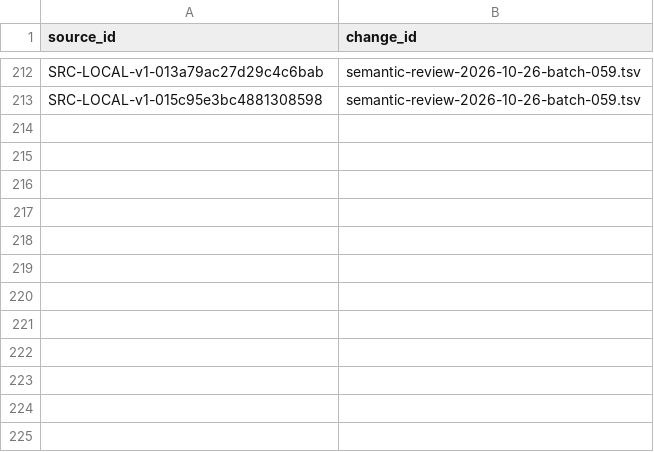
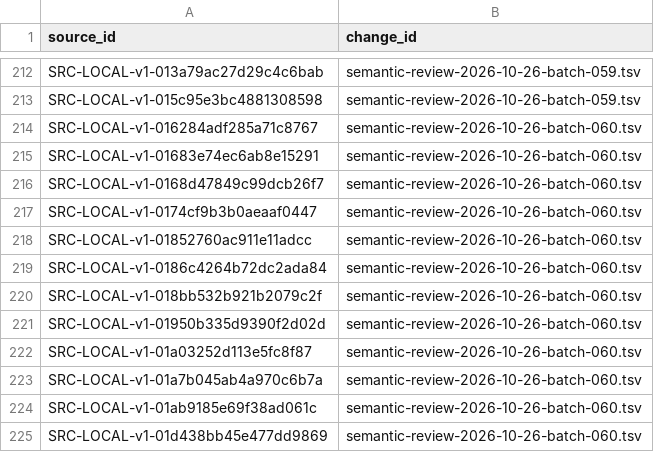
Before and after one commit to davyzhong/FLOW, a TSV file: docs/knowledge-base/00_governance/change-manifests/obsidianwiki-20261026T005516+0800-d601b4d5-l2.tsv, drawn as a sheet; only a part is shown, gaps mark what is left out.

```diff
--- a/docs/knowledge-base/00_governance/change-manifests/obsidianwiki-20261026T005516+0800-d601b4d5-l2.tsv
+++ b/docs/knowledge-base/00_governance/change-manifests/obsidianwiki-20261026T005516+0800-d601b4d5-l2.tsv
@@ -213 +213,13 @@ SRC-LOCAL-v1-013a79ac27d29c4c6bab	semantic-review-2026-10-26-batch-059.tsv
 SRC-LOCAL-v1-015c95e3bc4881308598	semantic-review-2026-10-26-batch-059.tsv
+SRC-LOCAL-v1-016284adf285a71c8767	semantic-review-2026-10-26-batch-060.tsv
+SRC-LOCAL-v1-01683e74ec6ab8e15291	semantic-review-2026-10-26-batch-060.tsv
+SRC-LOCAL-v1-0168d47849c99dcb26f7	semantic-review-2026-10-26-batch-060.tsv
+SRC-LOCAL-v1-0174cf9b3b0aeaaf0447	semantic-review-2026-10-26-batch-060.tsv
+SRC-LOCAL-v1-01852760ac911e11adcc	semantic-review-2026-10-26-batch-060.tsv
+SRC-LOCAL-v1-0186c4264b72dc2ada84	semantic-review-2026-10-26-batch-060.tsv
+SRC-LOCAL-v1-018bb532b921b2079c2f	semantic-review-2026-10-26-batch-060.tsv
+SRC-LOCAL-v1-01950b335d9390f2d02d	semantic-review-2026-10-26-batch-060.tsv
+SRC-LOCAL-v1-01a03252d113e5fc8f87	semantic-review-2026-10-26-batch-060.tsv
+SRC-LOCAL-v1-01a7b045ab4a970c6b7a	semantic-review-2026-10-26-batch-060.tsv
+SRC-LOCAL-v1-01ab9185e69f38ad061c	semantic-review-2026-10-26-batch-060.tsv
+SRC-LOCAL-v1-01d438bb45e477dd9869	semantic-review-2026-10-26-batch-060.tsv
```
Also changed, not shown: docs/knowledge-base/10_sources/coverage-2026-10-26.tsv, docs/knowledge-base/99_manifest/inventory.tsv, 9 other files.
